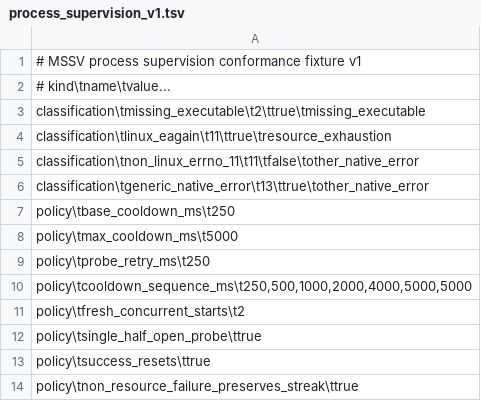
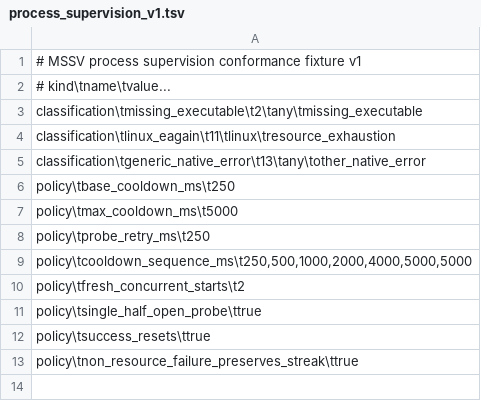
Before and after one commit to mssvir/TS3AudioBot, a TSV file: conformance/process_supervision_v1.tsv, drawn as a sheet.

Commit message:
test: make shared classification fixture platform-aware

```diff
--- a/conformance/process_supervision_v1.tsv
+++ b/conformance/process_supervision_v1.tsv
@@ -2,6 +2,5 @@
 # kind\tname\tvalue...
-classification\tmissing_executable\t2\ttrue\tmissing_executable
-classification\tlinux_eagain\t11\ttrue\tresource_exhaustion
-classification\tnon_linux_errno_11\t11\tfalse\tother_native_error
-classification\tgeneric_native_error\t13\ttrue\tother_native_error
+classification\tmissing_executable\t2\tany\tmissing_executable
+classification\tlinux_eagain\t11\tlinux\tresource_exhaustion
+classification\tgeneric_native_error\t13\tany\tother_native_error
 policy\tbase_cooldown_ms\t250
```
